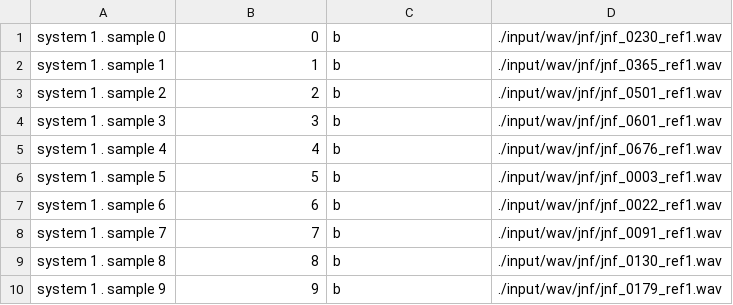
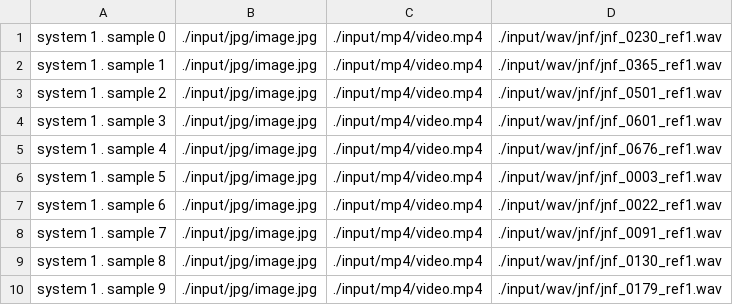
Before and after one commit to seblemaguer/flexeval, a CSV file: input/sys1.csv, drawn as a sheet.

```diff
--- a/input/sys1.csv
+++ b/input/sys1.csv
@@ -1,10 +1,10 @@
-system 1 . sample 0;0;b;./input/wav/jnf/jnf_0230_ref1.wav
-system 1 . sample 1;1;b;./input/wav/jnf/jnf_0365_ref1.wav
-system 1 . sample 2;2;b;./input/wav/jnf/jnf_0501_ref1.wav
-system 1 . sample 3;3;b;./input/wav/jnf/jnf_0601_ref1.wav
-system 1 . sample 4;4;b;./input/wav/jnf/jnf_0676_ref1.wav
-system 1 . sample 5;5;b;./input/wav/jnf/jnf_0003_ref1.wav
-system 1 . sample 6;6;b;./input/wav/jnf/jnf_0022_ref1.wav
-system 1 . sample 7;7;b;./input/wav/jnf/jnf_0091_ref1.wav
-system 1 . sample 8;8;b;./input/wav/jnf/jnf_0130_ref1.wav
-system 1 . sample 9;9;b;./input/wav/jnf/jnf_0179_ref1.wav
+system 1 . sample 0;./input/jpg/image.jpg;./input/mp4/video.mp4;./input/wav/jnf/jnf_0230_ref1.wav
+system 1 . sample 1;./input/jpg/image.jpg;./input/mp4/video.mp4;./input/wav/jnf/jnf_0365_ref1.wav
+system 1 . sample 2;./input/jpg/image.jpg;./input/mp4/video.mp4;./input/wav/jnf/jnf_0501_ref1.wav
+system 1 . sample 3;./input/jpg/image.jpg;./input/mp4/video.mp4;./input/wav/jnf/jnf_0601_ref1.wav
+system 1 . sample 4;./input/jpg/image.jpg;./input/mp4/video.mp4;./input/wav/jnf/jnf_0676_ref1.wav
+system 1 . sample 5;./input/jpg/image.jpg;./input/mp4/video.mp4;./input/wav/jnf/jnf_0003_ref1.wav
+system 1 . sample 6;./input/jpg/image.jpg;./input/mp4/video.mp4;./input/wav/jnf/jnf_0022_ref1.wav
+system 1 . sample 7;./input/jpg/image.jpg;./input/mp4/video.mp4;./input/wav/jnf/jnf_0091_ref1.wav
+system 1 . sample 8;./input/jpg/image.jpg;./input/mp4/video.mp4;./input/wav/jnf/jnf_0130_ref1.wav
+system 1 . sample 9;./input/jpg/image.jpg;./input/mp4/video.mp4;./input/wav/jnf/jnf_0179_ref1.wav
```
Also changed, not shown: input/sys0.csv, input/sys2.csv, 5 other files.
